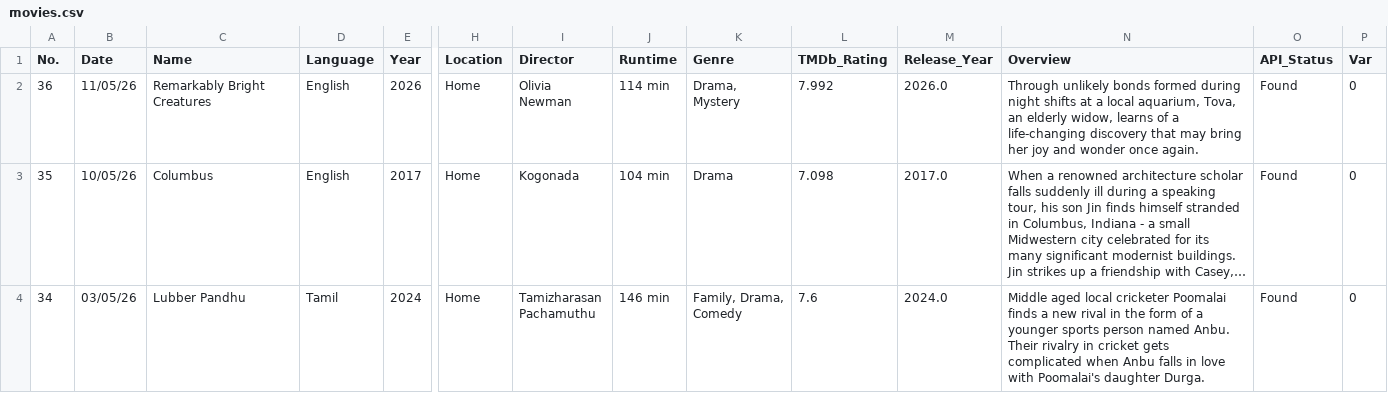
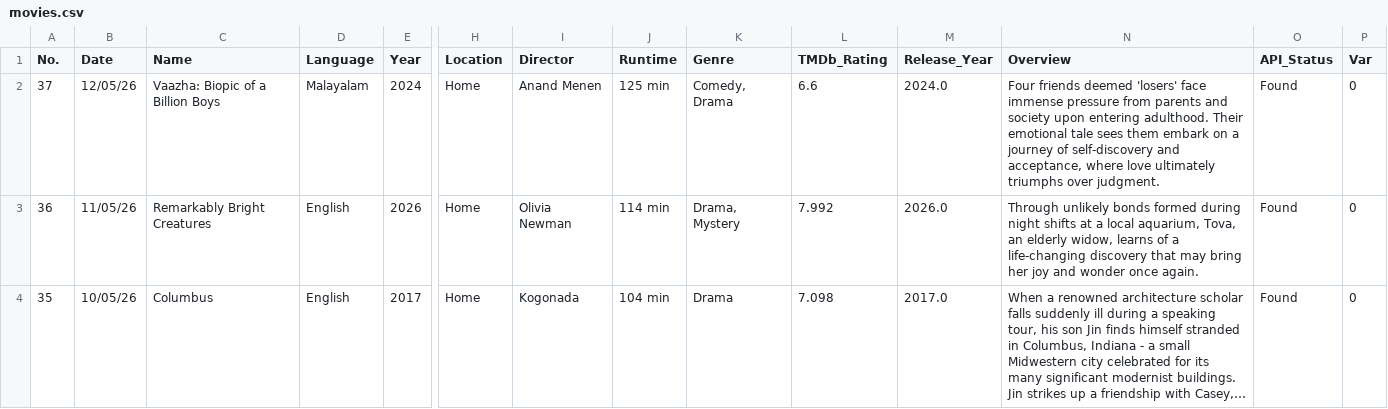
Before and after one commit to JSam-M/movies-dashboard, a CSV file: public/movies.csv, drawn as a sheet; only a part is shown, gaps mark what is left out; the shorter side is filled out with more unchanged rows; long unchanged cells end in …; rows hold the shown columns only; the diff names each change by its address in the sheet, - before the commit and + after, or states it on an @@ line.

Commit message:
Add 1 new movie(s) — 12 May 2026, 02:30 AM

```diff
--- a/public/movies.csv
+++ b/public/movies.csv
+row 2: 37 | 12/05/26 | Vaazha: Biopic of a Billion Boys | Malayalam | 2024 | Home | Anand Menen | 125 min | Comedy, Drama | 6.6 | 2024.0 | Four friends deemed 'losers' face immense pressure from parents and society upon entering adulthood. Their emotional tale sees them embark on a journey of self-discovery and acceptance, where love ultimately triumphs over judgment. | Found | 0
```
